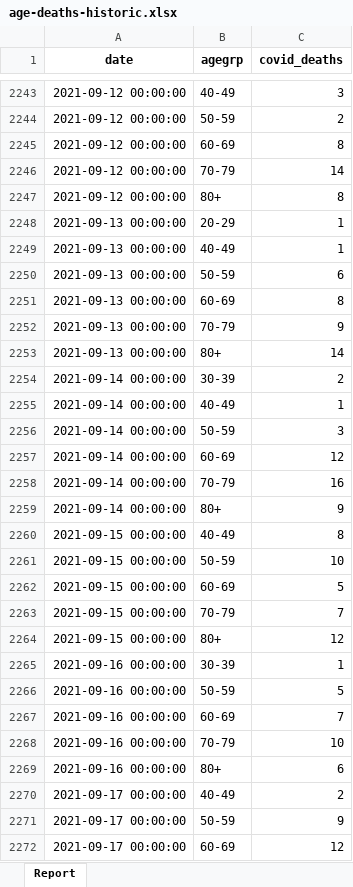
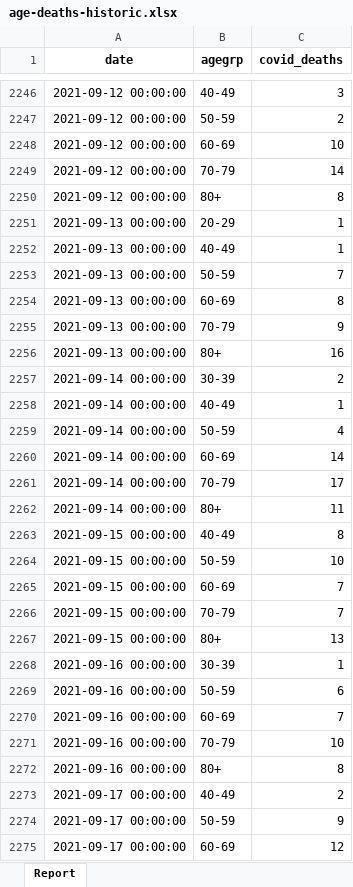
Before and after one commit to ercbk/Indiana-COVID-19-Tracker, an Excel workbook: data/age-deaths-historic.xlsx, sheet Report, drawn as a sheet; only a part is shown, gaps mark what is left out; values as stored, in another font and other column widths than the file's, no borders; addresses are those after the commit; the diff covers the shown part only; the diff names each change by its address in the sheet, - before the commit and + after, or states it on an @@ line.

```diff
--- a/data/age-deaths-historic.xlsx (sheet Report)
+++ b/data/age-deaths-historic.xlsx (sheet Report)
-C2248 (covid_deaths): 8
+C2248 (covid_deaths): 10
-C2253 (covid_deaths): 6
+C2253 (covid_deaths): 7
-C2256 (covid_deaths): 14
+C2256 (covid_deaths): 16
-C2259 (covid_deaths): 3
+C2259 (covid_deaths): 4
-C2260 (covid_deaths): 12
+C2260 (covid_deaths): 14
-C2261 (covid_deaths): 16
+C2261 (covid_deaths): 17
-C2262 (covid_deaths): 9
+C2262 (covid_deaths): 11
-C2265 (covid_deaths): 5
+C2265 (covid_deaths): 7
-C2267 (covid_deaths): 12
+C2267 (covid_deaths): 13
-C2269 (covid_deaths): 5
+C2269 (covid_deaths): 6
-C2272 (covid_deaths): 6
+C2272 (covid_deaths): 8
```
Also changed, not shown: 29 added rows and 39 edited cells elsewhere in this sheet, 30 other files.
